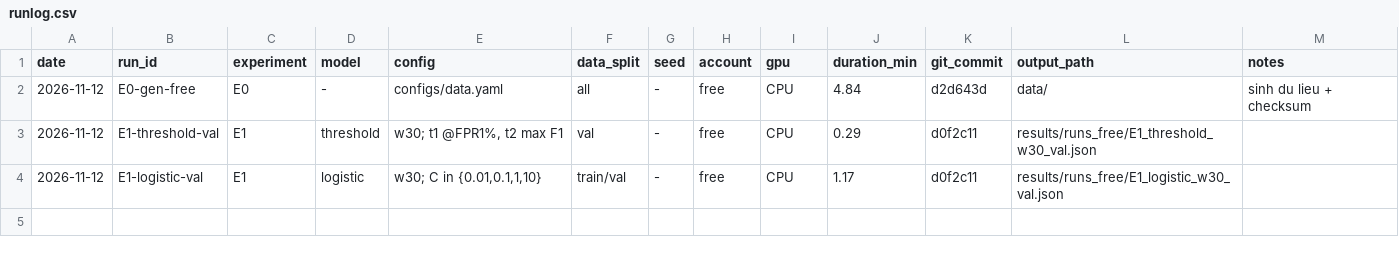
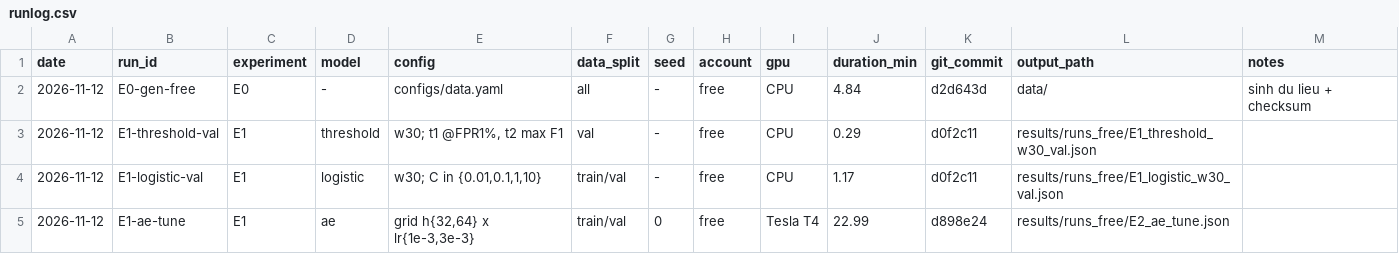
Before and after one commit to Ciaranguyen/rover-fault-detection, a CSV file: results/runs_free/runlog.csv, drawn as a sheet.

Commit message:
E1: ae tune (free)

```diff
--- a/results/runs_free/runlog.csv
+++ b/results/runs_free/runlog.csv
@@ -4 +4,2 @@ date,run_id,experiment,model,config,data_split,seed,account,gpu,duration_min,git
 2026-11-12,E1-logistic-val,E1,logistic,"w30; C in {0.01,0.1,1,10}",train/val,-,free,CPU,1.17,d0f2c11,results/runs_free/E1_logistic_w30_val.json,
+2026-11-12,E1-ae-tune,E1,ae,"grid h{32,64} x lr{1e-3,3e-3}",train/val,0,free,Tesla T4,22.99,d898e24,results/runs_free/E2_ae_tune.json,
```
Also changed, not shown: 2 other files.
